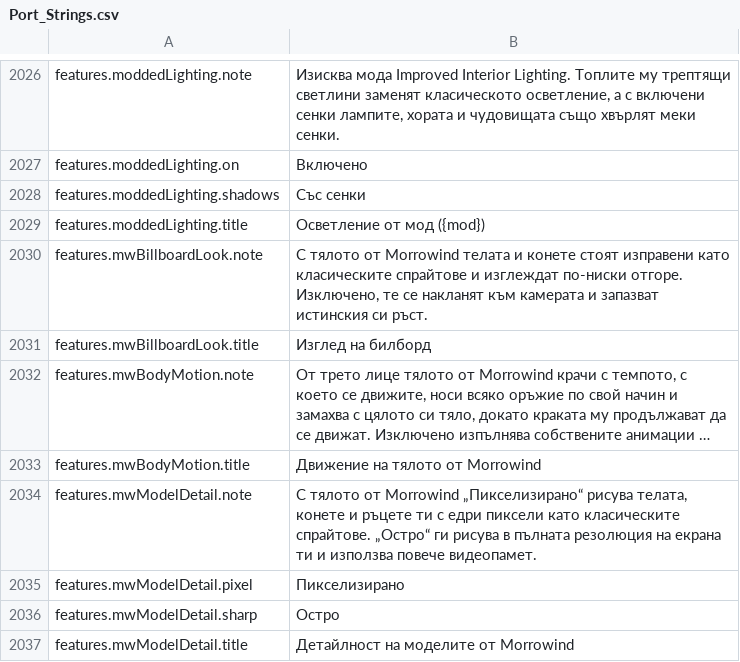
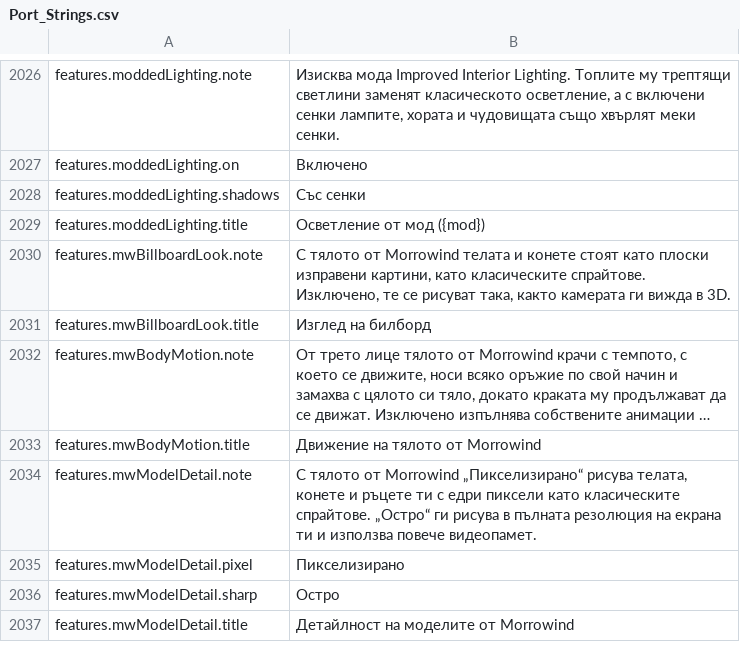
Before and after one commit to Hazerre/daggerfall-js-source, a CSV file: locales/bg/Port_Strings.csv, drawn as a sheet; only a part is shown, gaps mark what is left out; long unchanged cells end in ….

```diff
--- a/locales/bg/Port_Strings.csv
+++ b/locales/bg/Port_Strings.csv
@@ -2029,3 +2029,3 @@ features.moddedLighting.shadows,"Със сенки"
 features.moddedLighting.title,"Осветление от мод ({mod})"
-features.mwBillboardLook.note,"С тялото от Morrowind телата и конете стоят изправени като класическите спрайтове и изглеждат по-ниски отгоре. Изключено, те се накланят към камерата и запазват истинския си ръст."
+features.mwBillboardLook.note,"С тялото от Morrowind телата и конете стоят като плоски изправени картини, като класическите спрайтове. Изключено, те се рисуват така, както камерата ги вижда в 3D."
 features.mwBillboardLook.title,"Изглед на билборд"
```
Also changed, not shown: locales/es/Port_Strings.csv, locales/fr/Port_Strings.csv, 37 other files.
